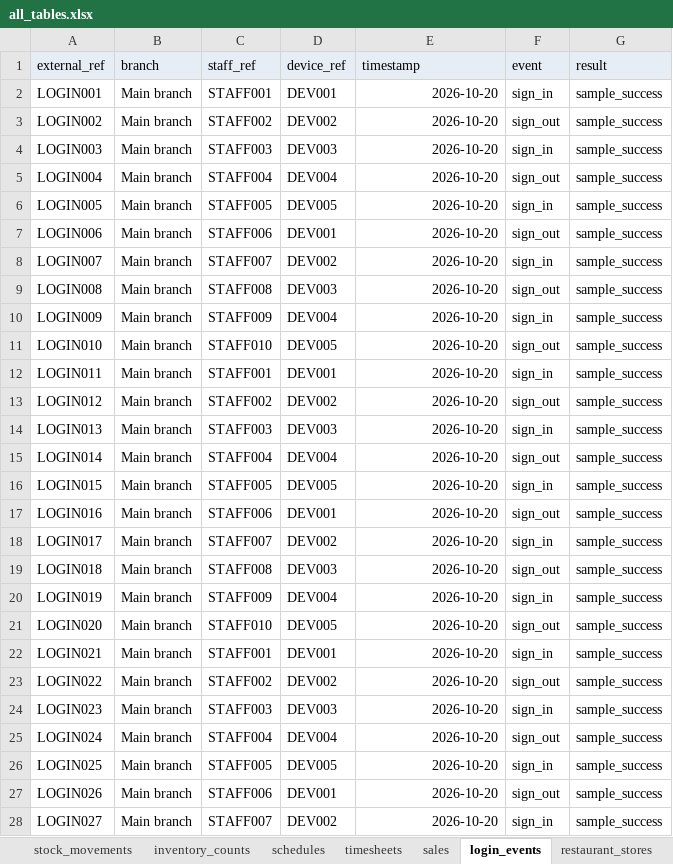
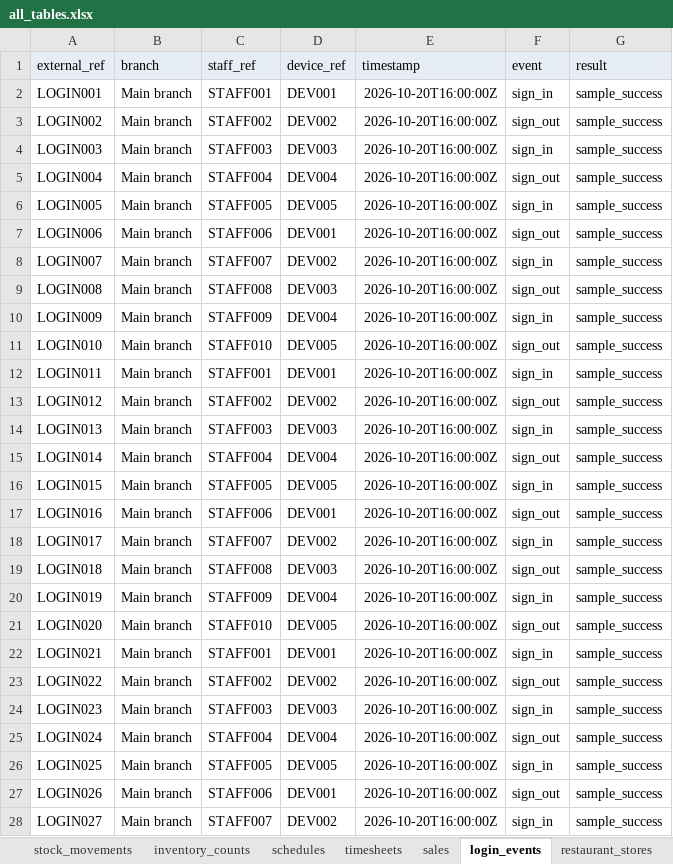
Before and after one commit to Jason272001/finance_tracker, an Excel workbook: assets/business-test-data/all_tables.xlsx, sheet login_events, drawn as a sheet; only a part is shown; values as stored, in another font and other column widths than the file's, no borders; the diff covers the shown part only; the diff names each change by its address in the sheet, - before the commit and + after, or states it on an @@ line.

```diff
--- a/assets/business-test-data/all_tables.xlsx (sheet login_events)
+++ b/assets/business-test-data/all_tables.xlsx (sheet login_events)
-E2:E28 (timestamp): 2026-10-20
+E2:E28 (timestamp): 2026-10-20T16:00:00Z
```
Also changed, not shown: 13 edited cells elsewhere in this sheet, sheet timesheets, sheet schedules, 6 other files.
